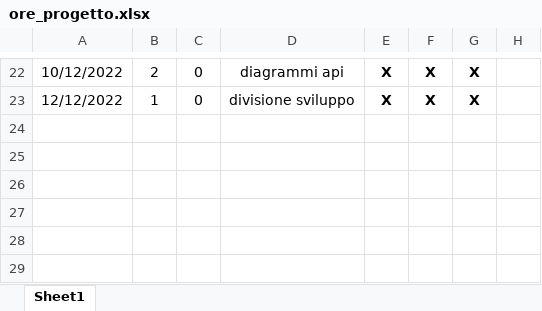
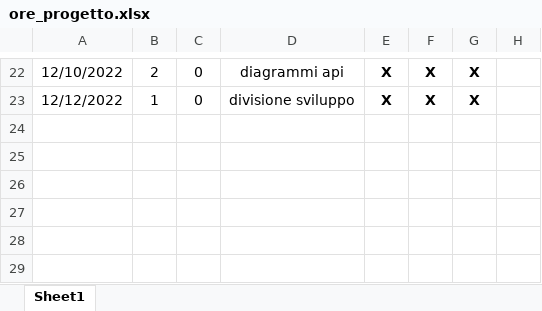
Before and after one commit to JustCook1/Tracking_lavoro, an Excel workbook: ore_progetto.xlsx, sheet Sheet1, drawn as a sheet; only a part is shown, gaps mark what is left out; values as stored, in another font and other column widths than the file's, no borders; charts and pictures not drawn; the diff covers the shown part only; the diff names each change by its address in the sheet, - before the commit and + after, or states it on an @@ line.

```diff
--- a/ore_progetto.xlsx (sheet Sheet1)
+++ b/ore_progetto.xlsx (sheet Sheet1)
-A22: 10/12/2022
+A22: 12/10/2022
```
Also changed, not shown: 32 edited cells elsewhere in this sheet, charts or pictures.
